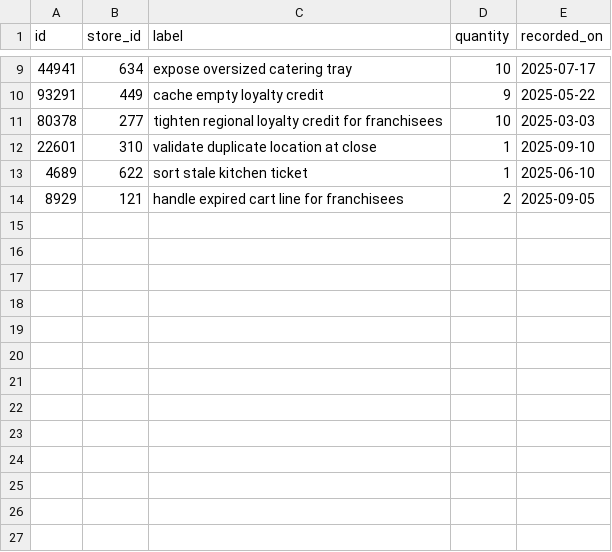
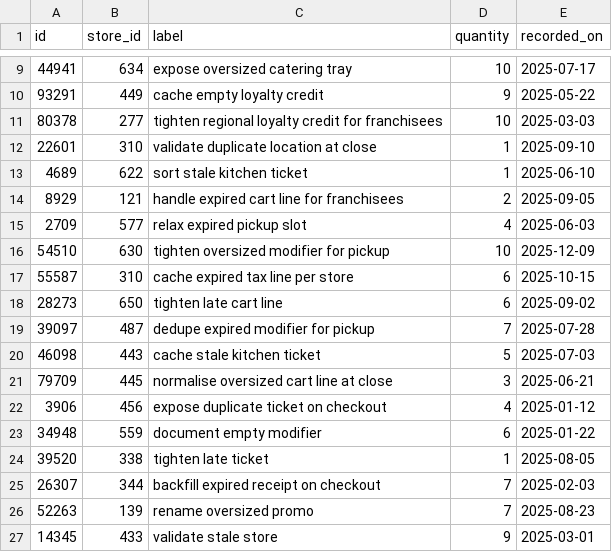
Before and after one commit to wwtdigital/copperpot-pricing-pipeline, a CSV file: seeds/generated/seeds_rows.csv, drawn as a sheet; only a part is shown, gaps mark what is left out.

Commit message:
fix(seeds): address review

```diff
--- a/seeds/generated/seeds_rows.csv
+++ b/seeds/generated/seeds_rows.csv
@@ -14 +14,14 @@ id,store_id,label,quantity,recorded_on
 8929,121,handle expired cart line for franchisees,2,2025-09-05
+2709,577,relax expired pickup slot,4,2025-06-03
+54510,630,tighten oversized modifier for pickup,10,2025-12-09
+55587,310,cache expired tax line per store,6,2025-10-15
+28273,650,tighten late cart line,6,2025-09-02
+39097,487,dedupe expired modifier for pickup,7,2025-07-28
+46098,443,cache stale kitchen ticket,5,2025-07-03
+79709,445,normalise oversized cart line at close,3,2025-06-21
+3906,456,expose duplicate ticket on checkout,4,2025-01-12
+34948,559,document empty modifier,6,2025-01-22
+39520,338,tighten late ticket,1,2025-08-05
+26307,344,backfill expired receipt on checkout,7,2025-02-03
+52263,139,rename oversized promo,7,2025-08-23
+14345,433,validate stale store,9,2025-03-01
```
